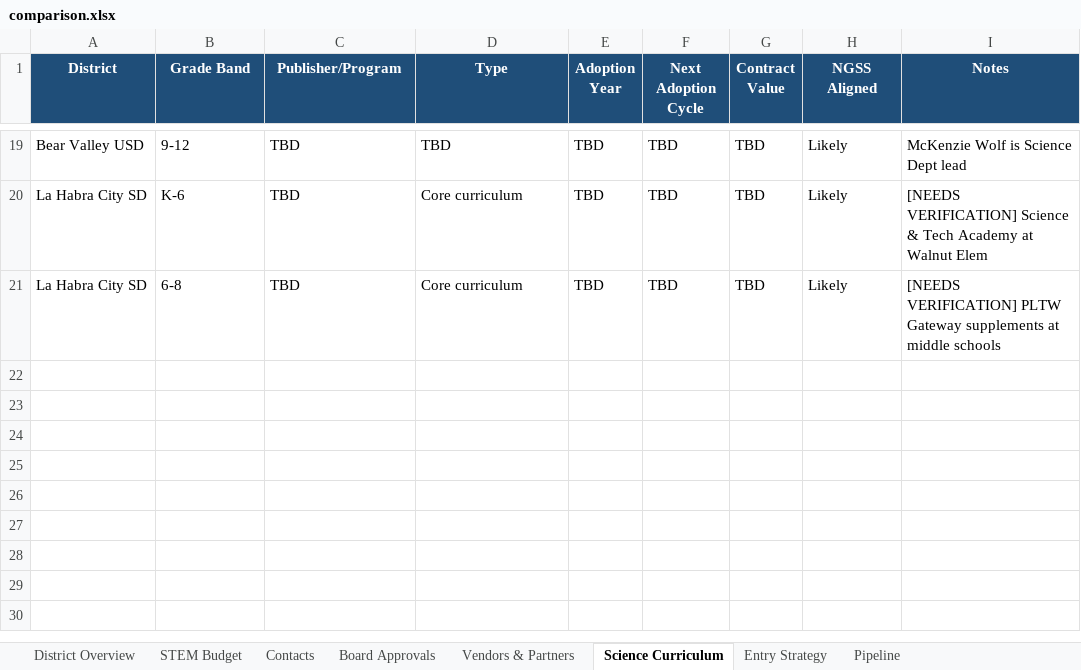
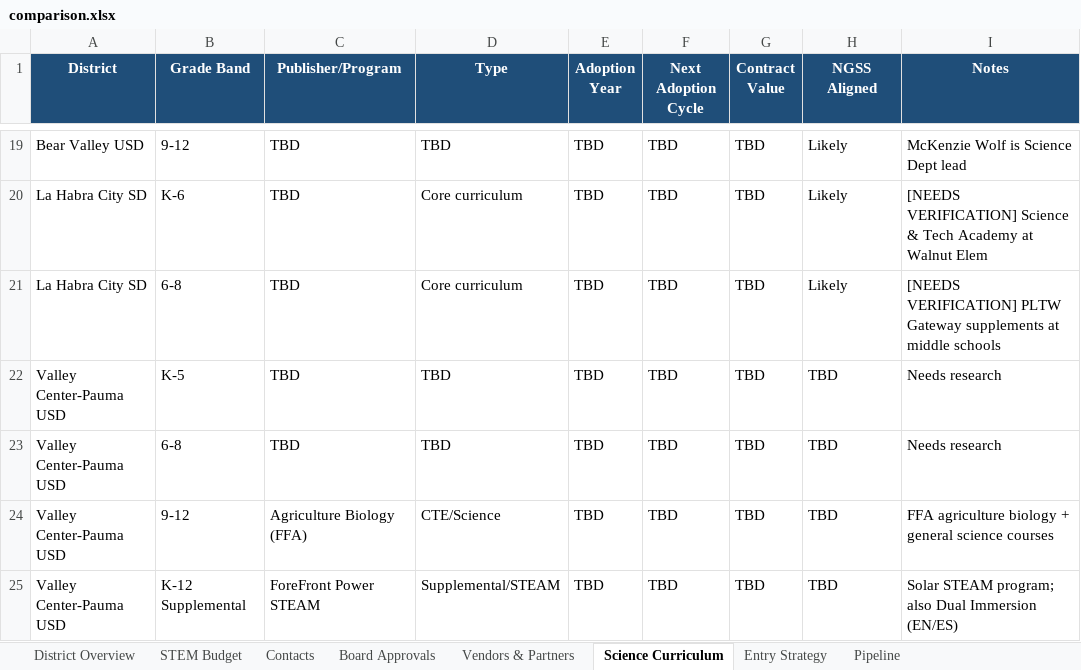
Before and after one commit to EiliSierra/modelit-district-intel, an Excel workbook: comparison.xlsx, sheet Science Curriculum, drawn as a sheet; only a part is shown, gaps mark what is left out; values as stored, in another font and other column widths than the file's, no borders; the diff names each change by its address in the sheet, - before the commit and + after, or states it on an @@ line.

```diff
--- a/comparison.xlsx (sheet Science Curriculum)
+++ b/comparison.xlsx (sheet Science Curriculum)
+row 22: Valley Center-Pauma USD | K-5 | TBD | TBD | TBD | TBD | TBD | TBD | Needs research
+row 23: Valley Center-Pauma USD | 6-8 | TBD | TBD | TBD | TBD | TBD | TBD | Needs research
+row 24: Valley Center-Pauma USD | 9-12 | Agriculture Biology (FFA) | CTE/Science | TBD | TBD | TBD | TBD | FFA agriculture biology + general science courses
+row 25: Valley Center-Pauma USD | K-12 Supplemental | ForeFront Power STEAM | Supplemental/STEAM | TBD | TBD | TBD | TBD | Solar STEAM program; also Dual Immersion (EN/ES)
```
Also changed, not shown: sheet Vendors & Partners, sheet Contacts, sheet District Overview, sheet STEM Budget, sheet Pipeline, sheet Entry Strategy, 10 other files.
